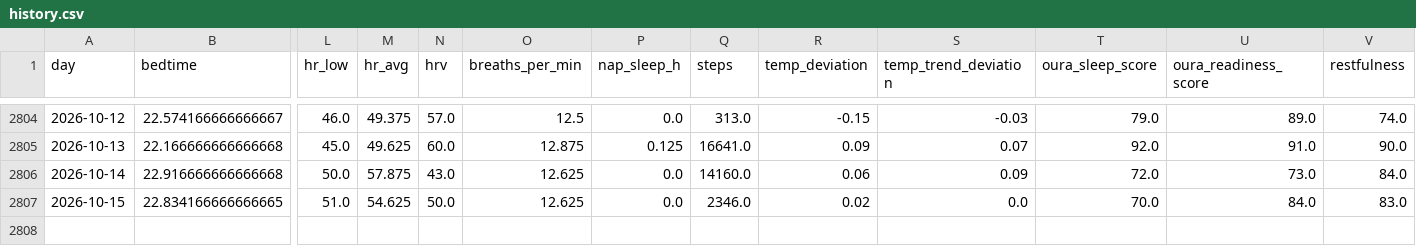
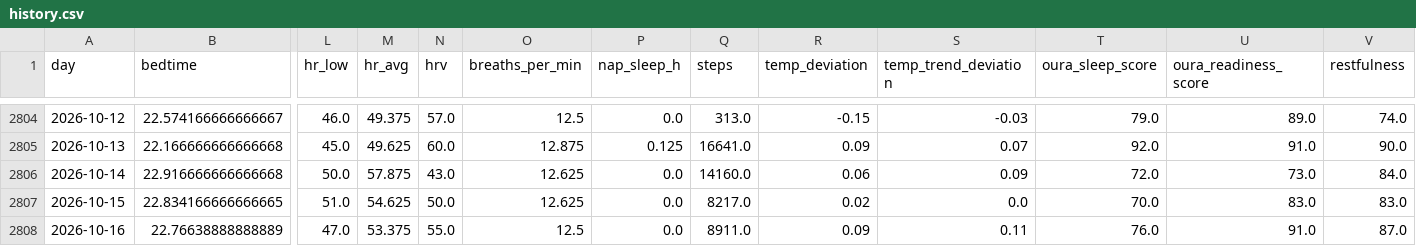
Before and after one commit to petedilworth/health-tracker, a CSV file: data/history.csv, drawn as a sheet; only a part is shown, gaps mark what is left out; rows hold the shown columns only; the diff names each change by its address in the sheet, - before the commit and + after, or states it on an @@ line.

```diff
--- a/data/history.csv
+++ b/data/history.csv
-Q2807 (steps): 2346.0
+Q2807 (steps): 8217.0
-U2807 (oura_readiness_score): 84.0
+U2807 (oura_readiness_score): 83.0
+row 2808: 2026-10-16 | 22.76638888888889 | 47.0 | 53.375 | 55.0 | 12.5 | 0.0 | 8911.0 | 0.09 | 0.11 | 76.0 | 91.0 | 87.0
```
Also changed, not shown: 27 other files.
